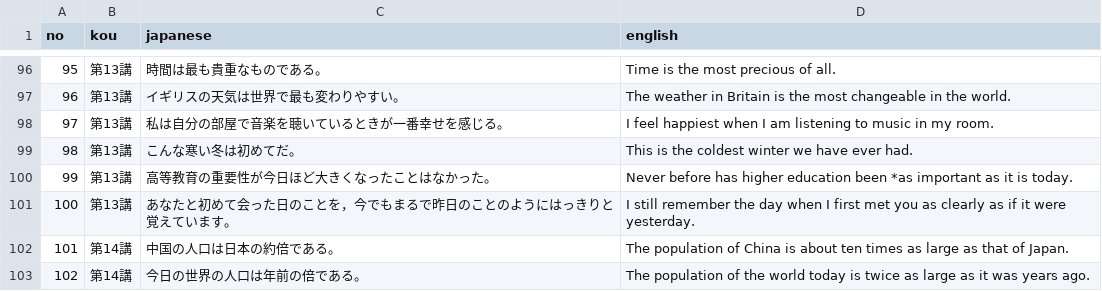
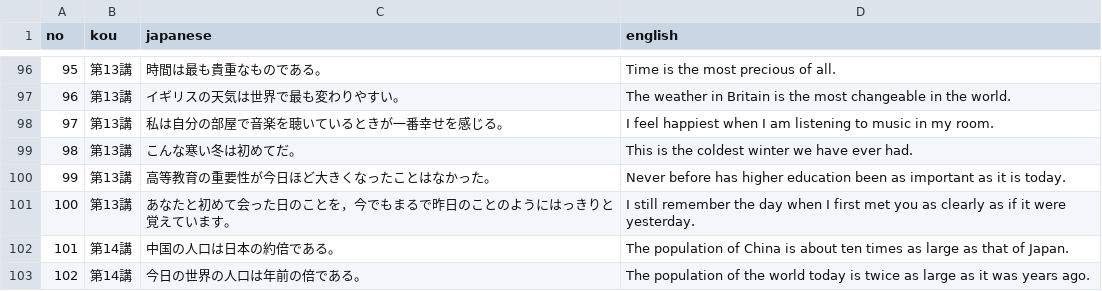
Before and after one commit to Alan-305/English-app, a CSV file: questions.csv, drawn as a sheet; only a part is shown, gaps mark what is left out; the diff names each change by its address in the sheet, - before the commit and + after, or states it on an @@ line.

Commit message:
Fix formatting issues in questions.csv

```diff
--- a/questions.csv
+++ b/questions.csv
-D100 (english): …education been *as important as…
+D100 (english): …education been as important as…
```
